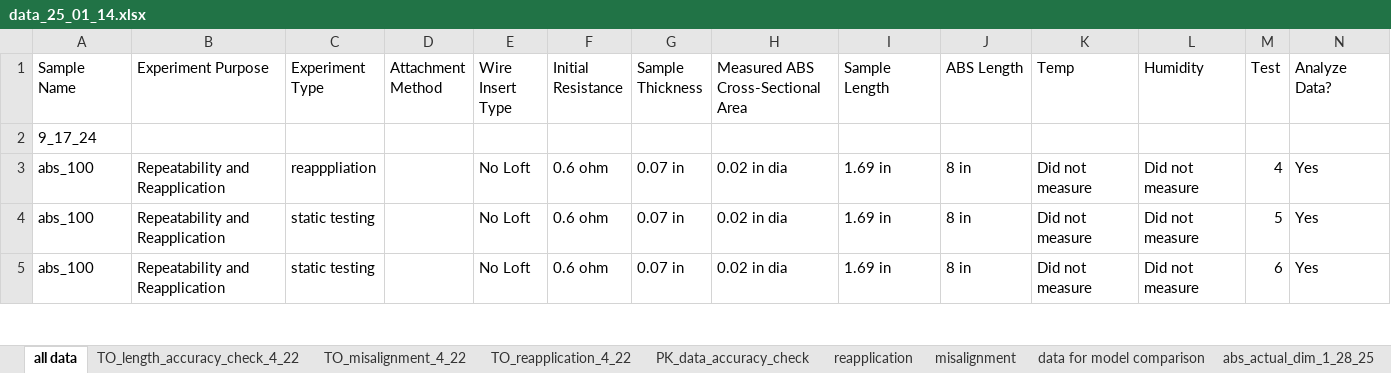
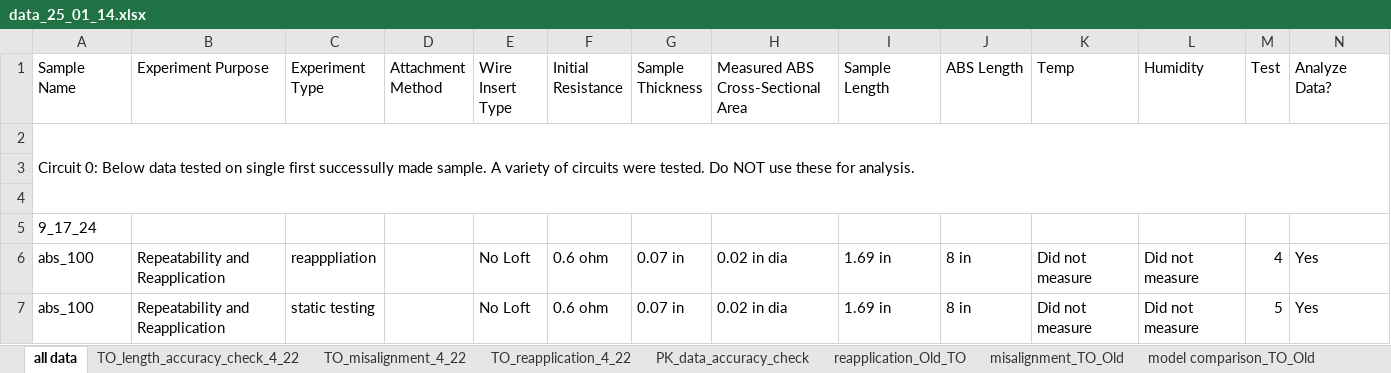
Before and after one commit to neuralengatberkeley/Strain-Sensor-, an Excel workbook: data_25_01_14.xlsx, sheet all data, drawn as a sheet; only a part is shown; the shorter side is filled out with more unchanged rows; values as stored, in another font and other column widths than the file's, no cell formats; rows hold the shown columns only; the diff names each change by its address in the sheet, - before the commit and + after, or states it on an @@ line.

Commit message:
Updated data spreadsheet and reapplication analysis code

```diff
--- a/data_25_01_14.xlsx (sheet all data)
+++ b/data_25_01_14.xlsx (sheet all data)
-sheet tab: reapplication
+sheet tab: reapplication_Old_TO
-sheet tab: misalignment
+sheet tab: misalignment_TO_Old
-sheet tab: data for model comparison
+sheet tab: model comparison_TO_Old
+row 2: Circuit 0: Below data tested on single first successully made sample. A variety of circuits were tested. Do NOT use these for analysis.
+row 3: (empty)
+row 4: (empty)
```
Also changed, not shown: other sheet tabs, cell formats, 13 other files.
